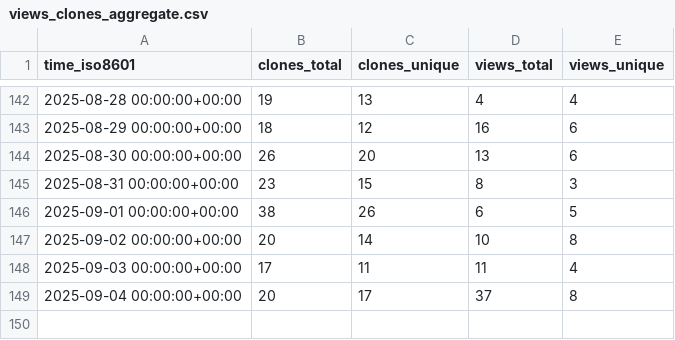
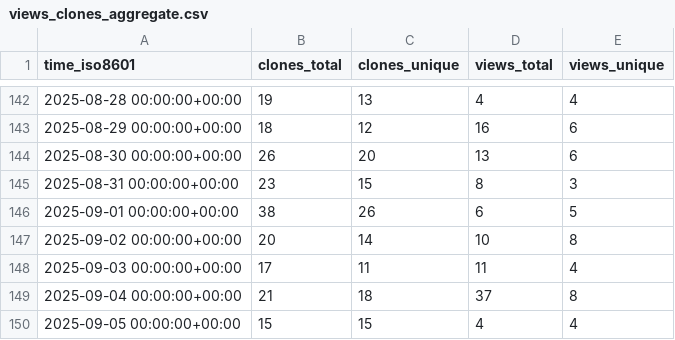
Before and after one commit to wangchucheng/hugo-eureka, a CSV file: wangchucheng/hugo-eureka/ghrs-data/views_clones_aggregate.csv, drawn as a sheet; only a part is shown, gaps mark what is left out.

```diff
--- a/wangchucheng/hugo-eureka/ghrs-data/views_clones_aggregate.csv
+++ b/wangchucheng/hugo-eureka/ghrs-data/views_clones_aggregate.csv
@@ -148,2 +148,3 @@ time_iso8601,clones_total,clones_unique,views_total,views_unique
 2025-09-03 00:00:00+00:00,17,11,11,4
-2025-09-04 00:00:00+00:00,20,17,37,8
+2025-09-04 00:00:00+00:00,21,18,37,8
+2025-09-05 00:00:00+00:00,15,15,4,4
```
Also changed, not shown: 1 other file.
